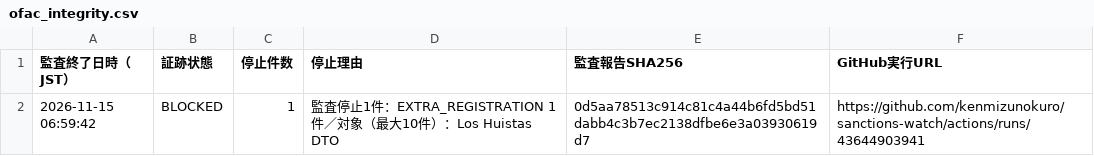
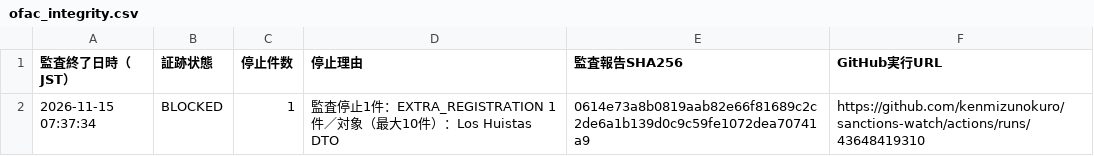
Before and after one commit to kenmizunokuro/sanctions-watch, a CSV file: data/dashboard/ofac_integrity.csv, drawn as a sheet.

```diff
--- a/data/dashboard/ofac_integrity.csv
+++ b/data/dashboard/ofac_integrity.csv
@@ -1,2 +1,2 @@
 監査終了日時（JST）,証跡状態,停止件数,停止理由,監査報告SHA256,GitHub実行URL
-2026-11-15 06:59:42,BLOCKED,1,監査停止1件：EXTRA_REGISTRATION 1件／対象（最大10件）：Los Huistas DTO,0d5aa78513c914c81c4a44b6fd5bd51dabb4c3b7ec2138dfbe6e3a03930619d7,https://github.com/kenmizunokuro/sanctions-watch/actions/runs/43644903941
+2026-11-15 07:37:34,BLOCKED,1,監査停止1件：EXTRA_REGISTRATION 1件／対象（最大10件）：Los Huistas DTO,0614e73a8b0819aab82e66f81689c2c2de6a1b139d0c9c59fe1072dea70741a9,https://github.com/kenmizunokuro/sanctions-watch/actions/runs/43648419310
```
Also changed, not shown: data/dashboard/status.csv, data/dashboard/status_detail.csv, 1 other file.
